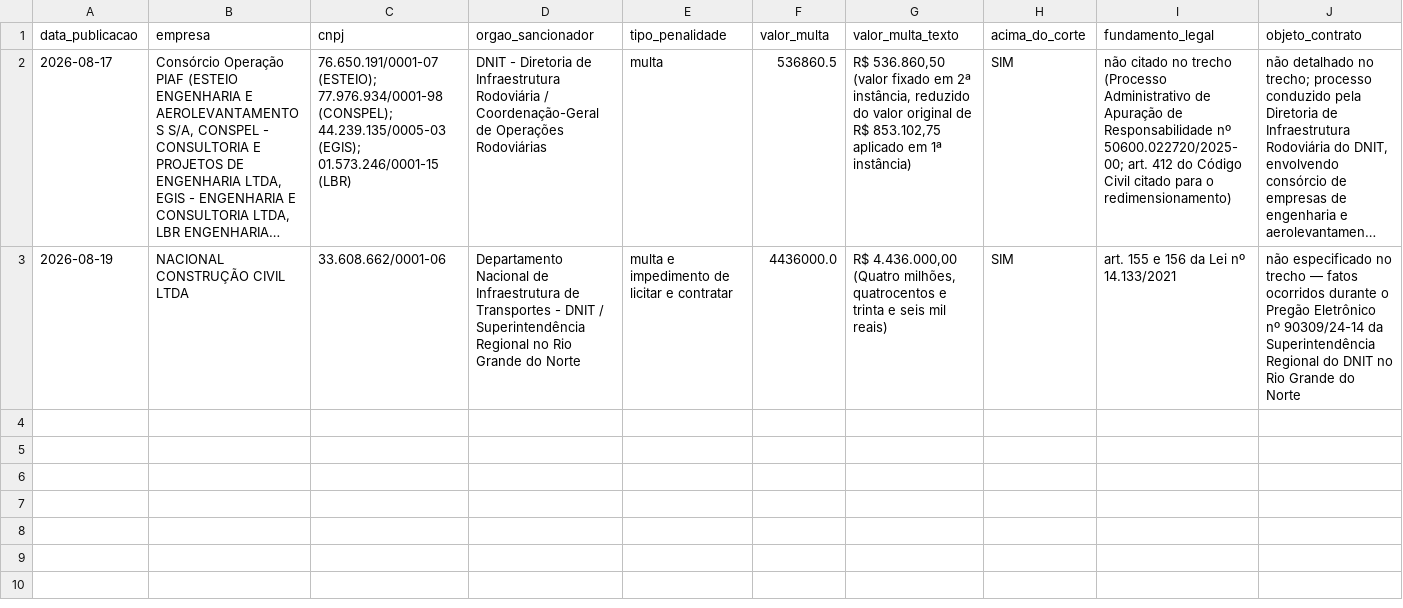
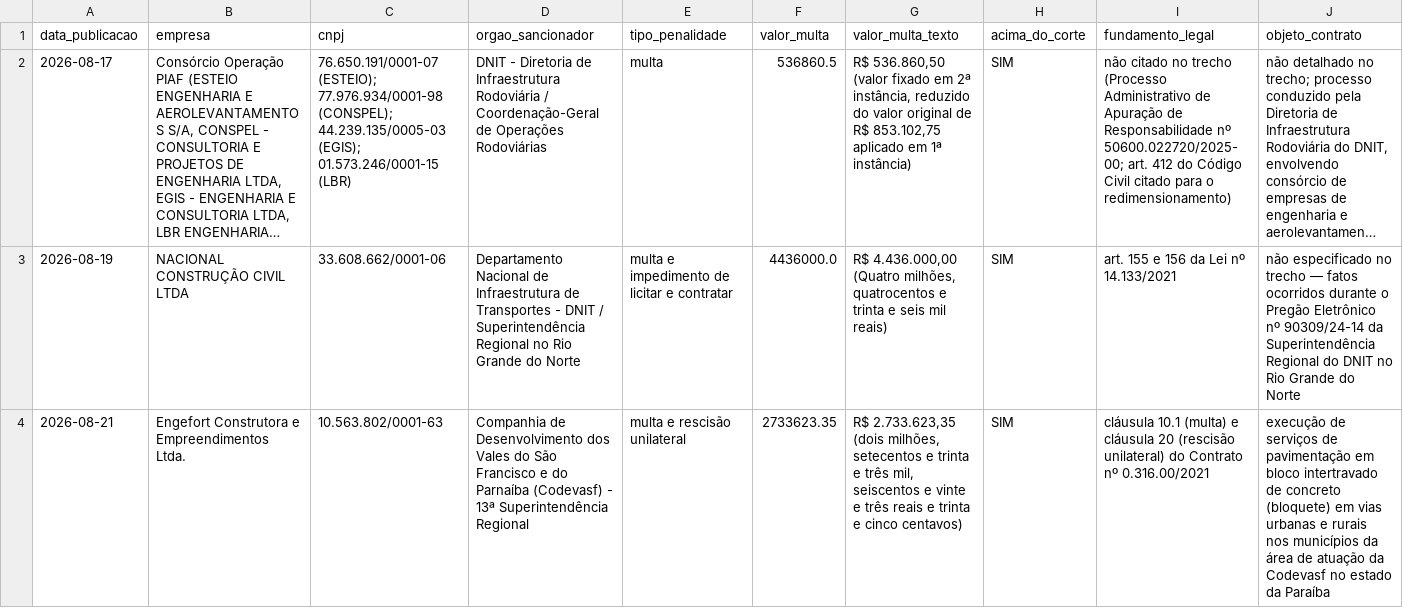
Before and after one commit to lucaasmeiraf/buscador-sancoes, a CSV file: data/leads.csv, drawn as a sheet; only a part is shown; long unchanged cells end in …; rows hold the shown columns only; the diff names each change by its address in the sheet, - before the commit and + after, or states it on an @@ line.

```diff
--- a/data/leads.csv
+++ b/data/leads.csv
+row 4: 2026-08-21 | Engefort Construtora e Empreendimentos Ltda. | 10.563.802/0001-63 | Companhia de Desenvolvimento dos Vales do São Francisco e do Parnaíba (Codevasf) - 13ª Superintendência Regional | multa e rescisão unilateral | 2733623.35 | R$ 2.733.623,35 (dois milhões, setecentos e trinta e três mil, seiscentos e vinte e três reais e trinta e cinco centavos) | SIM | cláusula 10.1 (multa) e cláusula 20 (rescisão unilateral) do Contrato nº 0.316.00/2021 | execução de serviços de pavimentação em bloco intertravado de concreto (bloquete) em vias urbanas e rurais nos municípios da área de atuação da Codevasf no estado da Paraíba
```
Also changed, not shown: 1 other file.
